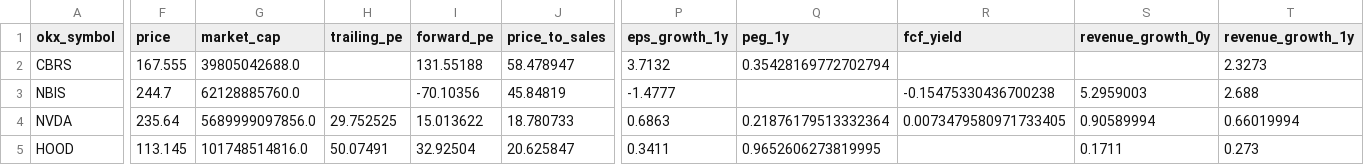
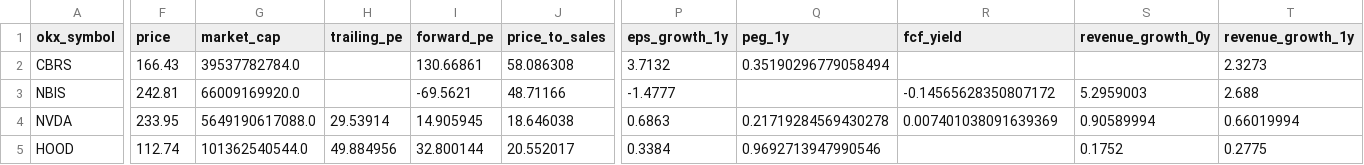
Before and after one commit to Patoinks/Test, a CSV file: data/latest.csv, drawn as a sheet; only a part is shown, gaps mark what is left out; the diff covers the shown part only; the diff names each change by its address in the sheet, - before the commit and + after, or states it on an @@ line.

```diff
--- a/data/latest.csv
+++ b/data/latest.csv
-F2 (price): 167.555
+F2 (price): 166.43
-G2 (market_cap): 39805042688.0
+G2 (market_cap): 39537782784.0
-I2 (forward_pe): 131.55188
+I2 (forward_pe): 130.66861
-J2 (price_to_sales): 58.478947
+J2 (price_to_sales): 58.086308
-Q2 (peg_1y): 0.35428169772702794
+Q2 (peg_1y): 0.35190296779058494
-F3 (price): 244.7
+F3 (price): 242.81
-G3 (market_cap): 62128885760.0
+G3 (market_cap): 66009169920.0
-I3 (forward_pe): -70.10356
+I3 (forward_pe): -69.5621
-J3 (price_to_sales): 45.84819
+J3 (price_to_sales): 48.71166
-R3 (fcf_yield): -0.15475330436700238
+R3 (fcf_yield): -0.14565628350807172
-F4 (price): 235.64
+F4 (price): 233.95
-G4 (market_cap): 5689999097856.0
+G4 (market_cap): 5649190617088.0
-H4 (trailing_pe): 29.752525
+H4 (trailing_pe): 29.53914
-I4 (forward_pe): 15.013622
+I4 (forward_pe): 14.905945
-J4 (price_to_sales): 18.780733
+J4 (price_to_sales): 18.646038
-Q4 (peg_1y): 0.21876179513332364
+Q4 (peg_1y): 0.21719284569430278
-R4 (fcf_yield): 0.0073479580971733405
+R4 (fcf_yield): 0.007401038091639369
-F5 (price): 113.145
+F5 (price): 112.74
-G5 (market_cap): 101748514816.0
+G5 (market_cap): 101362540544.0
-H5 (trailing_pe): 50.07491
+H5 (trailing_pe): 49.884956
-I5 (forward_pe): 32.92504
+I5 (forward_pe): 32.800144
-J5 (price_to_sales): 20.625847
+J5 (price_to_sales): 20.552017
-P5 (eps_growth_1y): 0.3411
+P5 (eps_growth_1y): 0.3384
-Q5 (peg_1y): 0.9652606273819995
+Q5 (peg_1y): 0.9692713947990546
-S5 (revenue_growth_0y): 0.1711
+S5 (revenue_growth_0y): 0.1752
-T5 (revenue_growth_1y): 0.273
+T5 (revenue_growth_1y): 0.2775
```
Also changed, not shown: 93 edited cells elsewhere in this file, 2 other files.
